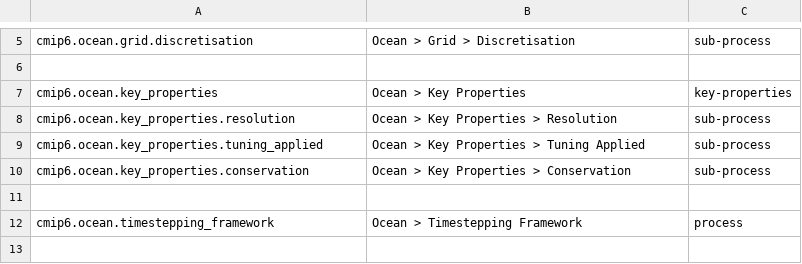
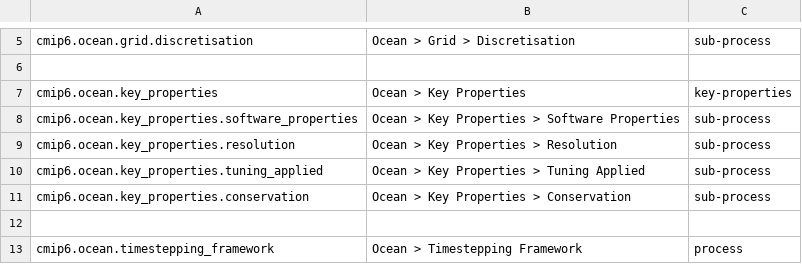
Before and after one commit to ES-DOC/cmip6-specializations-ocean, a CSV file: _ocean-ids-level-1.csv, drawn as a sheet; only a part is shown, gaps mark what is left out; the shorter side is filled out with more unchanged rows; the diff names each change by its address in the sheet, - before the commit and + after, or states it on an @@ line.

```diff
--- a/_ocean-ids-level-1.csv
+++ b/_ocean-ids-level-1.csv
+row 8: cmip6.ocean.key_properties.software_properties | Ocean > Key Properties > Software Properties | sub-process
```
Also changed, not shown: _ocean-ids-level-3.csv, 3 other files.
